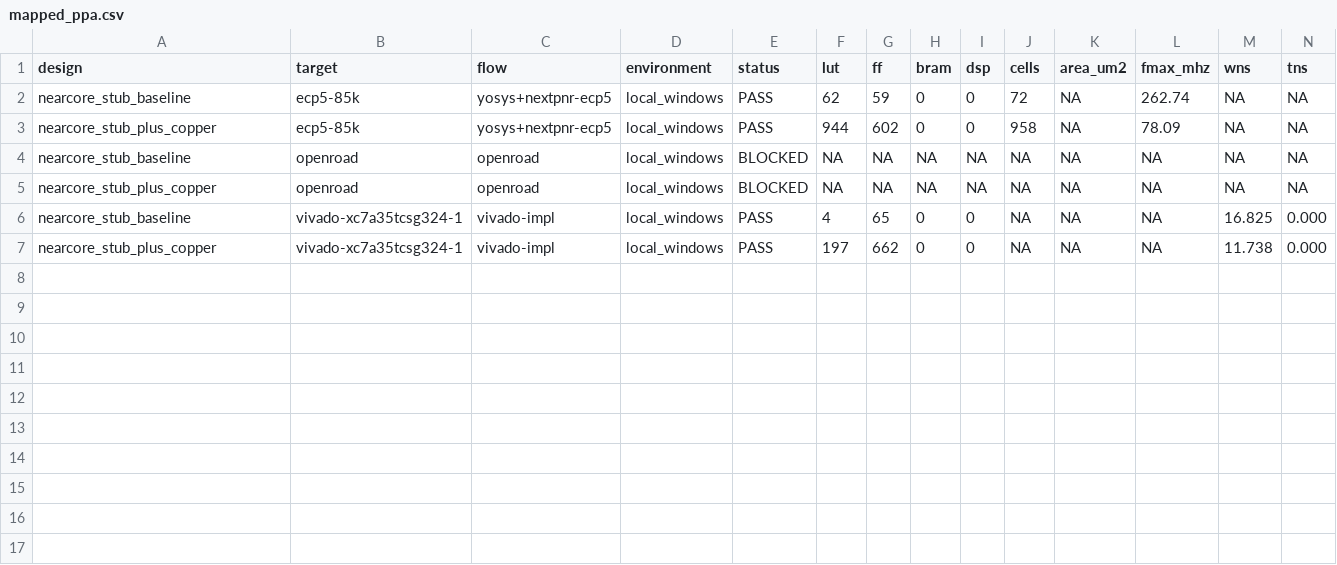
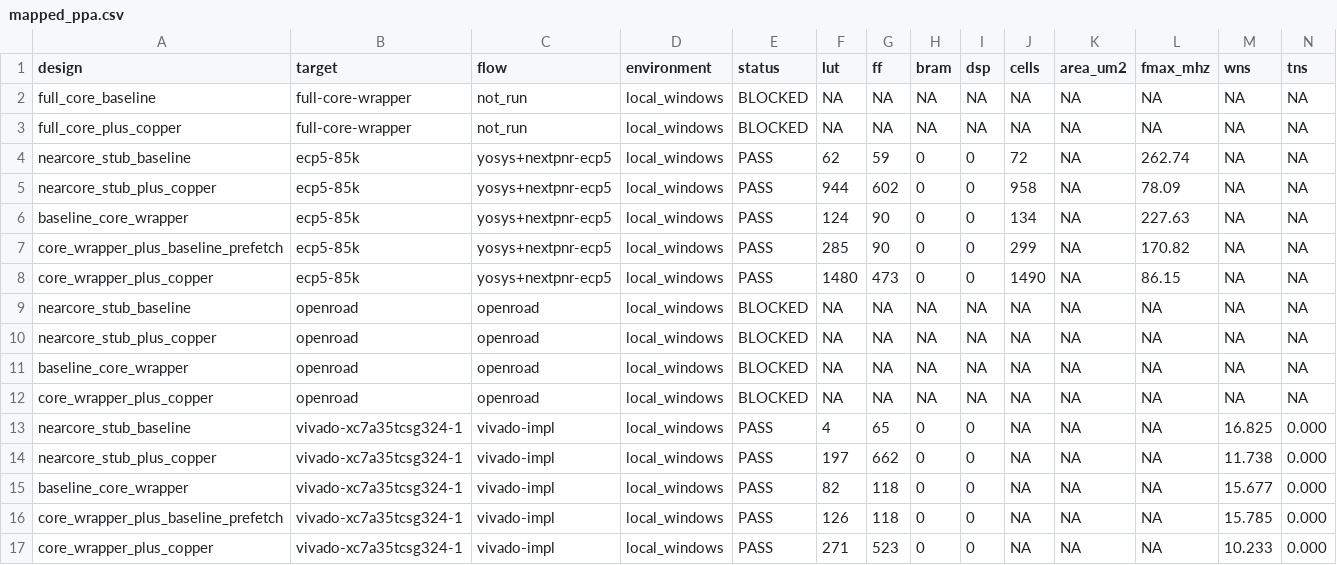
Before and after one commit to Tylerlee102/novel-arm, a CSV file: research/results/mapped_ppa.csv, drawn as a sheet; only a part is shown; rows hold the shown columns only; the diff names each change by its address in the sheet, - before the commit and + after, or states it on an @@ line.

```diff
--- a/research/results/mapped_ppa.csv
+++ b/research/results/mapped_ppa.csv
+row 2: full_core_baseline | full-core-wrapper | not_run | local_windows | BLOCKED | NA | NA | NA | NA | NA | NA | NA | NA | NA
+row 3: full_core_plus_copper | full-core-wrapper | not_run | local_windows | BLOCKED | NA | NA | NA | NA | NA | NA | NA | NA | NA
+row 6: baseline_core_wrapper | ecp5-85k | yosys+nextpnr-ecp5 | local_windows | PASS | 124 | 90 | 0 | 0 | 134 | NA | 227.63 | NA | NA
+row 7: core_wrapper_plus_baseline_prefetch | ecp5-85k | yosys+nextpnr-ecp5 | local_windows | PASS | 285 | 90 | 0 | 0 | 299 | NA | 170.82 | NA | NA
+row 8: core_wrapper_plus_copper | ecp5-85k | yosys+nextpnr-ecp5 | local_windows | PASS | 1480 | 473 | 0 | 0 | 1490 | NA | 86.15 | NA | NA
+row 11: baseline_core_wrapper | openroad | openroad | local_windows | BLOCKED | NA | NA | NA | NA | NA | NA | NA | NA | NA
+row 12: core_wrapper_plus_copper | openroad | openroad | local_windows | BLOCKED | NA | NA | NA | NA | NA | NA | NA | NA | NA
+row 15: baseline_core_wrapper | vivado-xc7a35tcsg324-1 | vivado-impl | local_windows | PASS | 82 | 118 | 0 | 0 | NA | NA | NA | 15.677 | 0.000
+row 16: core_wrapper_plus_baseline_prefetch | vivado-xc7a35tcsg324-1 | vivado-impl | local_windows | PASS | 126 | 118 | 0 | 0 | NA | NA | NA | 15.785 | 0.000
+row 17: core_wrapper_plus_copper | vivado-xc7a35tcsg324-1 | vivado-impl | local_windows | PASS | 271 | 523 | 0 | 0 | NA | NA | NA | 10.233 | 0.000
```
Also changed, not shown: research/results/fullcore_synthesis.csv, research/results/fullcore_synthesis_overhead.csv, 44 other files.
